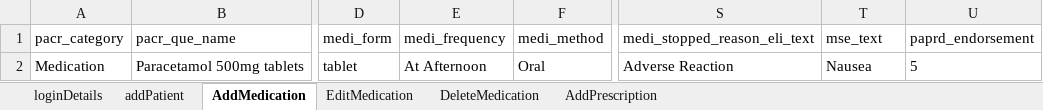
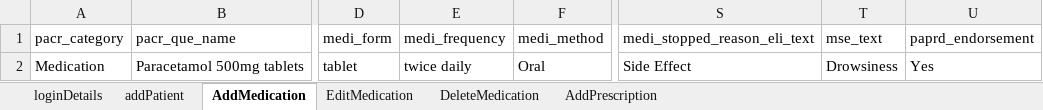
Before and after one commit to manojvyavahare27/ReleaseCellma4ClinicalAuto2, an Excel workbook: ExcelFiles/PharmacyPortal.xlsx, sheet AddMedication, drawn as a sheet; only a part is shown, gaps mark what is left out; values as stored, in another font and other column widths than the file's, no borders; the diff names each change by its address in the sheet, - before the commit and + after, or states it on an @@ line.

Commit message:
Push code for medication remove notes

```diff
--- a/ExcelFiles/PharmacyPortal.xlsx (sheet AddMedication)
+++ b/ExcelFiles/PharmacyPortal.xlsx (sheet AddMedication)
-E2 (medi_frequency): At Afternoon
+E2 (medi_frequency): twice daily
-S2 (medi_stopped_reason_eli_text): Adverse Reaction
+S2 (medi_stopped_reason_eli_text): Side Effect
-T2 (mse_text): Nausea
+T2 (mse_text): Drowsiness
-U2 (paprd_endorsement): 5
+U2 (paprd_endorsement): Yes
```
Also changed, not shown: sheet EditMedication, sheet loginDetails, sheet addPatient, sheet AddPrescription, ExcelFiles/PatientSummary.xlsx, 12 other files.
